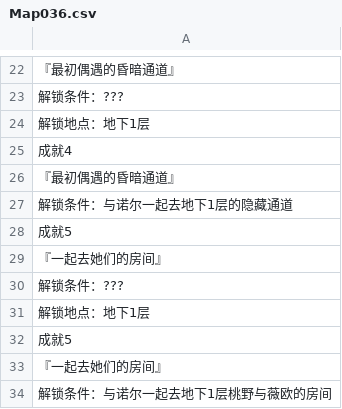
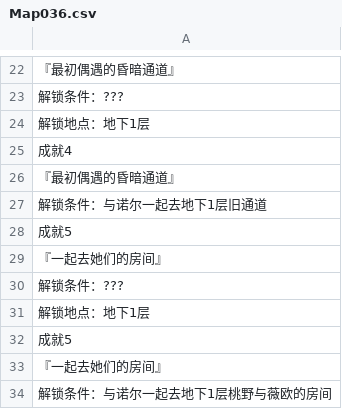
Before and after one commit to Krash220/NOIRNOAH-i18n-zh-Hans, a CSV file: www/data/text/Map036.csv, drawn as a sheet; only a part is shown, gaps mark what is left out.

```diff
--- a/www/data/text/Map036.csv
+++ b/www/data/text/Map036.csv
@@ -26,3 +26,3 @@
 『最初偶遇的昏暗通道』
-解锁条件：与诺尔一起去地下1层的隐藏通道
+解锁条件：与诺尔一起去地下1层旧通道
 成就5
```
Also changed, not shown: 2 other files.
